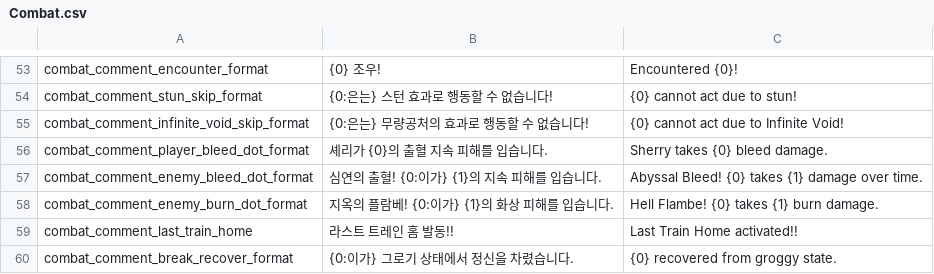
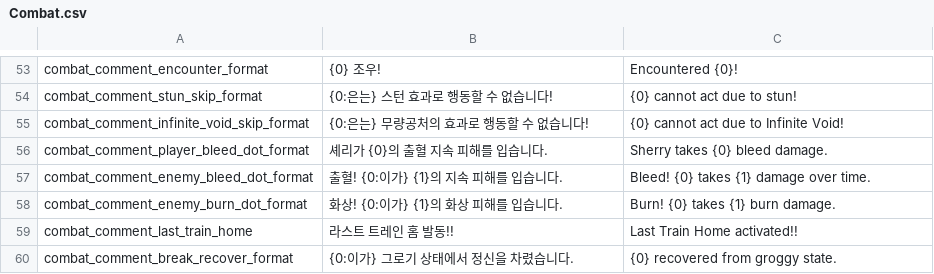
Before and after one commit to albertk0305/DevilsCut, a CSV file: Assets/CSV/Combat.csv, drawn as a sheet; only a part is shown, gaps mark what is left out.

Commit message:
combat csv fixed

```diff
--- a/Assets/CSV/Combat.csv
+++ b/Assets/CSV/Combat.csv
@@ -56,4 +56,4 @@ combat_comment_infinite_void_skip_format,{0:은는} 무량공처의 효과로
 combat_comment_player_bleed_dot_format,셰리가 {0}의 출혈 지속 피해를 입습니다.,Sherry takes {0} bleed damage.
-combat_comment_enemy_bleed_dot_format,심연의 출혈! {0:이가} {1}의 지속 피해를 입습니다.,Abyssal Bleed! {0} takes {1} damage over time.
-combat_comment_enemy_burn_dot_format,지옥의 플람베! {0:이가} {1}의 화상 피해를 입습니다.,Hell Flambe! {0} takes {1} burn damage.
+combat_comment_enemy_bleed_dot_format,출혈! {0:이가} {1}의 지속 피해를 입습니다.,Bleed! {0} takes {1} damage over time.
+combat_comment_enemy_burn_dot_format,화상! {0:이가} {1}의 화상 피해를 입습니다.,Burn! {0} takes {1} burn damage.
 combat_comment_last_train_home,라스트 트레인 홈 발동!!,Last Train Home activated!!
```
Also changed, not shown: 4 other files.
